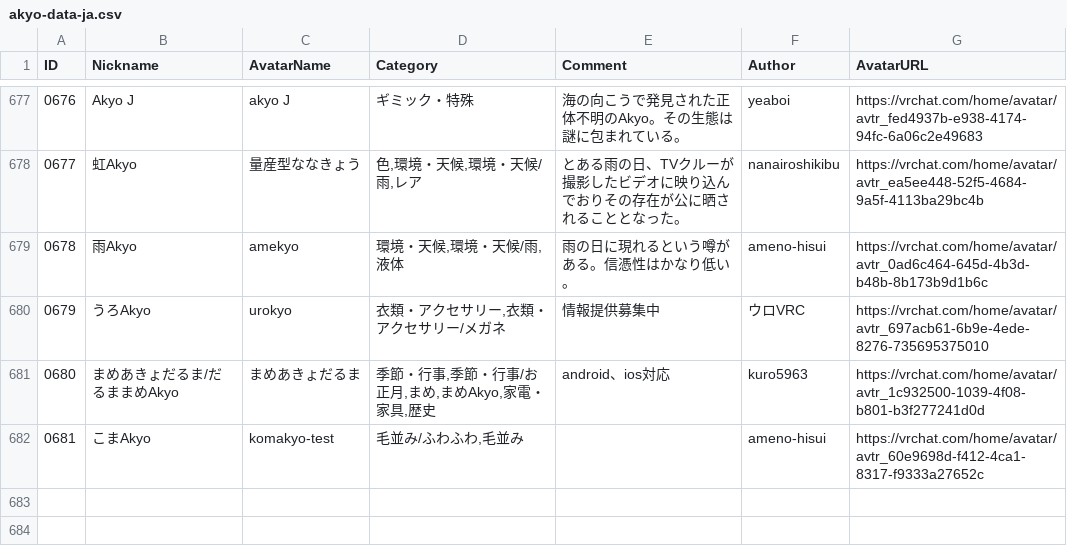
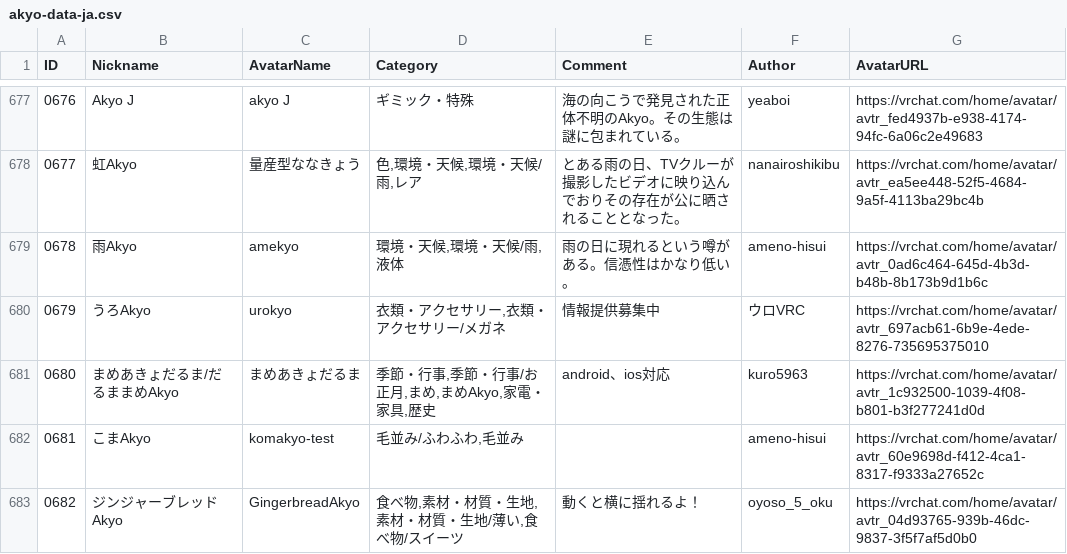
Before and after one commit to rad-vrc/Akyodex, a CSV file: data/akyo-data-ja.csv, drawn as a sheet; only a part is shown, gaps mark what is left out.

Commit message:
Add Akyo #0682: GingerbreadAkyo

```diff
--- a/data/akyo-data-ja.csv
+++ b/data/akyo-data-ja.csv
@@ -682 +682,2 @@
 "0681","こまAkyo","komakyo-test","毛並み/ふわふわ,毛並み","","ameno-hisui","https://vrchat.com/home/avatar/avtr_60e9698d-f412-4ca1-8317-f9333a27652c"
+"0682","ジンジャーブレッドAkyo","GingerbreadAkyo","食べ物,素材・材質・生地,素材・材質・生地/薄い,食べ物/スイーツ","動くと横に揺れるよ！","oyoso_5_oku","https://vrchat.com/home/avatar/avtr_04d93765-939b-46dc-9837-3f5f7af5d0b0"
```
